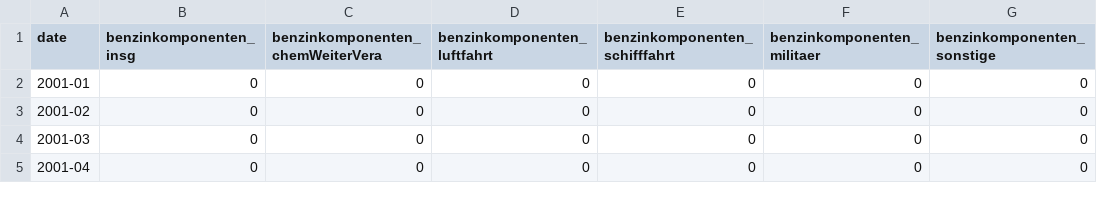
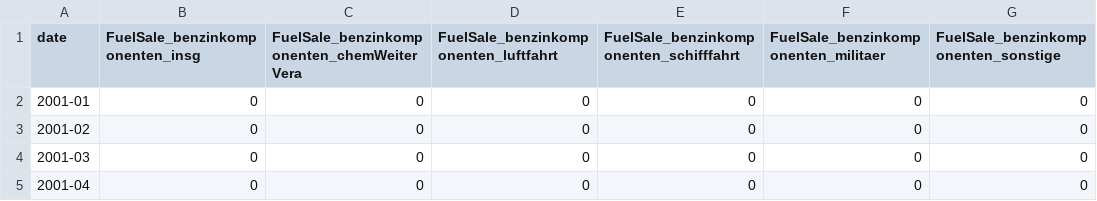
Before and after one commit to hannesk95/AMI, a CSV file: data/economy/ECO_FuelSale_Benzinkomponenten.csv, drawn as a sheet; only a part is shown.

Commit message:
Changed feature name of MWV fuel sales, so it always starts with FuelSale_*

```diff
--- a/data/economy/ECO_FuelSale_Benzinkomponenten.csv
+++ b/data/economy/ECO_FuelSale_Benzinkomponenten.csv
@@ -1,2 +1,2 @@
-date,benzinkomponenten_insg,benzinkomponenten_chemWeiterVera,benzinkomponenten_luftfahrt,benzinkomponenten_schifffahrt,benzinkomponenten_militaer,benzinkomponenten_sonstige
+date,FuelSale_benzinkomponenten_insg,FuelSale_benzinkomponenten_chemWeiterVera,FuelSale_benzinkomponenten_luftfahrt,FuelSale_benzinkomponenten_schifffahrt,FuelSale_benzinkomponenten_militaer,FuelSale_benzinkomponenten_sonstige
 2001-01,0,0,0,0,0,0
```
Also changed, not shown: data/energy_households/E_FuelSale_HeizoelLeicht.csv, data/energy_households/E_FuelSale_HeizoelSchwer.csv, 3 other files.
